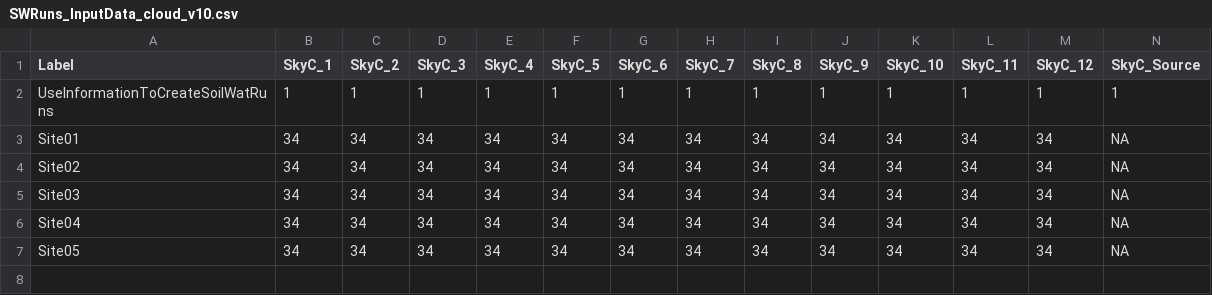
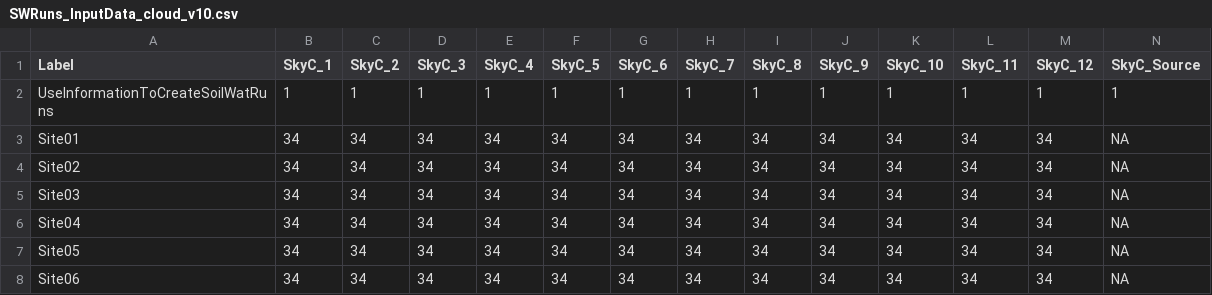
Before and after one commit to Burke-Lauenroth-Lab/rSFSW2_tools, a CSV file: Test_projects/Test5_AllOverallAggregations_mpi/1_Data_SWInput/datafiles/SWRuns_InputData_cloud_v10.csv, drawn as a sheet; only a part is shown; rows hold the shown columns only; the diff names each change by its address in the sheet, - before the commit and + after, or states it on an @@ line.

```diff
--- a/Test_projects/Test5_AllOverallAggregations_mpi/1_Data_SWInput/datafiles/SWRuns_InputData_cloud_v10.csv
+++ b/Test_projects/Test5_AllOverallAggregations_mpi/1_Data_SWInput/datafiles/SWRuns_InputData_cloud_v10.csv
+row 8: Site06 | 34 | 34 | 34 | 34 | 34 | 34 | 34 | 34 | 34 | 34 | 34 | 34 | NA
```
Also changed, not shown: Test_projects/Test5_AllOverallAggregations_mpi/1_Data_SWInput/SWRuns_InputMaster_Test_v11.csv, Test_projects/Test5_AllOverallAggregations_mpi/1_Data_SWInput/datafiles/SWRuns_InputData_soils_v12.csv, 1 other file.
